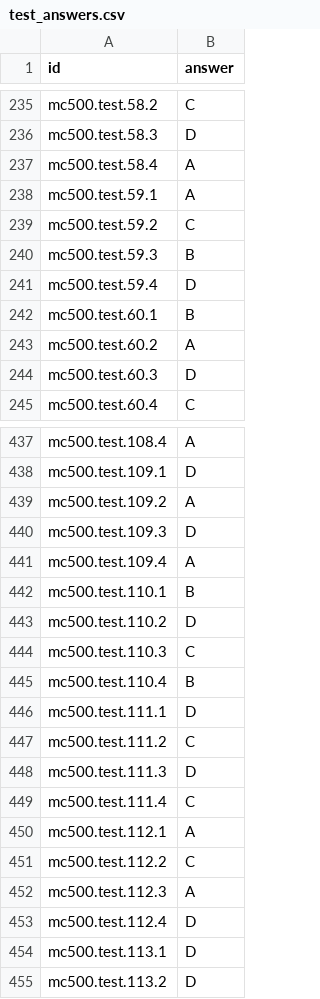
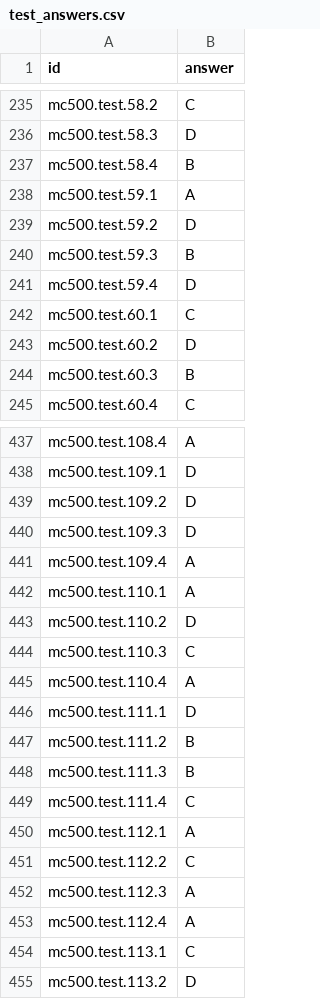
Before and after one commit to jacobemmerson/CS1671, a CSV file: MCTest/test_answers.csv, drawn as a sheet; only a part is shown, gaps mark what is left out; the diff covers the shown part only.

```diff
--- a/MCTest/test_answers.csv
+++ b/MCTest/test_answers.csv
@@ -236,10 +236,10 @@ mc500.test.58.2,C
 mc500.test.58.3,D
-mc500.test.58.4,A
+mc500.test.58.4,B
 mc500.test.59.1,A
-mc500.test.59.2,C
+mc500.test.59.2,D
 mc500.test.59.3,B
 mc500.test.59.4,D
-mc500.test.60.1,B
-mc500.test.60.2,A
-mc500.test.60.3,D
+mc500.test.60.1,C
+mc500.test.60.2,D
+mc500.test.60.3,B
 mc500.test.60.4,C
@@ -438,12 +438,12 @@ mc500.test.108.4,A
 mc500.test.109.1,D
-mc500.test.109.2,A
+mc500.test.109.2,D
 mc500.test.109.3,D
 mc500.test.109.4,A
-mc500.test.110.1,B
+mc500.test.110.1,A
 mc500.test.110.2,D
 mc500.test.110.3,C
-mc500.test.110.4,B
+mc500.test.110.4,A
 mc500.test.111.1,D
-mc500.test.111.2,C
-mc500.test.111.3,D
+mc500.test.111.2,B
+mc500.test.111.3,B
 mc500.test.111.4,C
@@ -452,4 +452,4 @@ mc500.test.112.2,C
 mc500.test.112.3,A
-mc500.test.112.4,D
-mc500.test.113.1,D
+mc500.test.112.4,A
+mc500.test.113.1,C
 mc500.test.113.2,D
```
Also changed, not shown: 120 edited cells elsewhere in this file, 5 other files.
